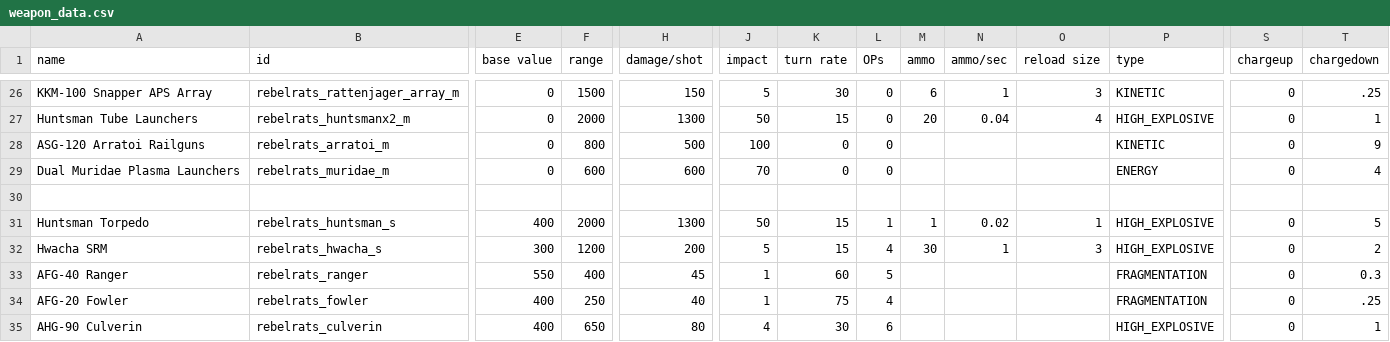
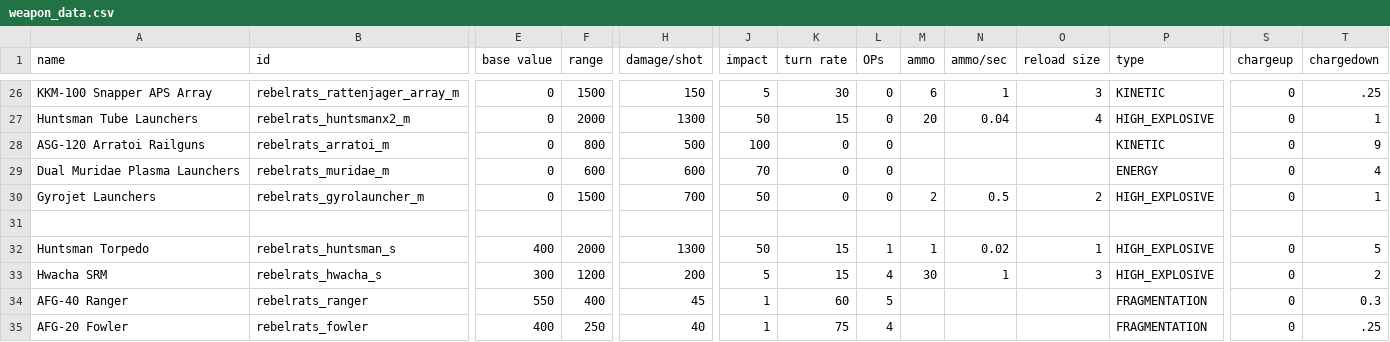
Before and after one commit to masterraven19/Rebel-Rats, a CSV file: data/weapons/weapon_data.csv, drawn as a sheet; only a part is shown, gaps mark what is left out; the shorter side is filled out with more unchanged rows; rows hold the shown columns only; the diff names each change by its address in the sheet, - before the commit and + after, or states it on an @@ line.

Commit message:
Added custom weapon to sorex
added gyrojet launcher to sorex
CanNot be shot down
Speeds up after launcehd

```diff
--- a/data/weapons/weapon_data.csv
+++ b/data/weapons/weapon_data.csv
+row 30: Gyrojet Launchers | rebelrats_gyrolauncher_m | 0 | 1500 | 700 | 50 | 0 | 0 | 2 | 0.5 | 2 | HIGH_EXPLOSIVE | 0 | 1
```
Also changed, not shown: 7 other files.
